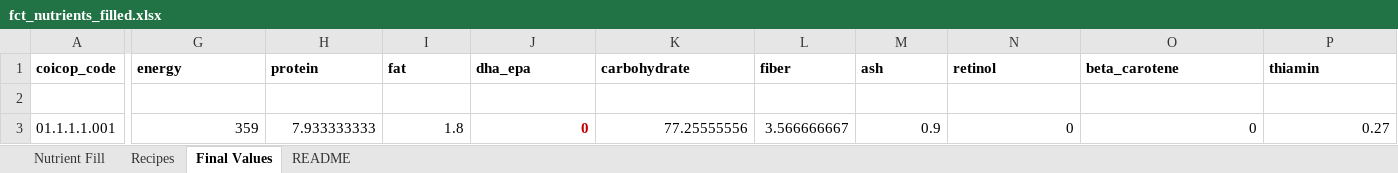
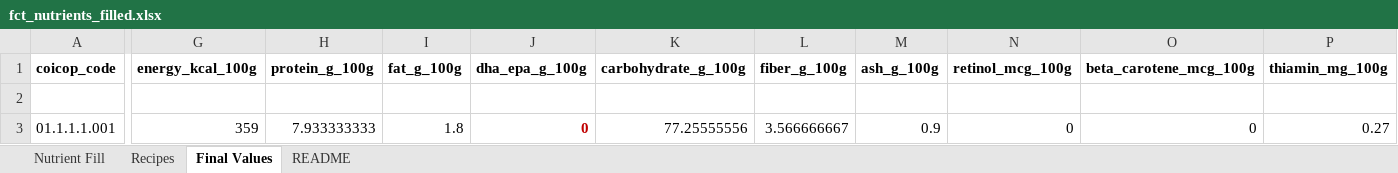
Before and after one commit to Lelsler/north_maluku, an Excel workbook: data/fct_nutrients_filled.xlsx, sheet Final Values, drawn as a sheet; only a part is shown, gaps mark what is left out; values as stored, in another font and other column widths than the file's, no borders; the diff covers the shown part only; the diff names each change by its address in the sheet, - before the commit and + after, or states it on an @@ line.

Commit message:
Updated Pipeline (10/2/2026)
1. Nutrient variable names have changed in blok41_fct_joined.csv, for example: protein_g_100g, etc.
2. Smiling has been removed from the pipeline (replaced by a recipe-based method in SUSENAS food items).
3. R script adjustments for the two changes above.
4. nutrient_adequacy.csv contains KOR data (renum, R401, R405, R406A, R406B, R406C, R407, R1606) and side-by-side nutrient intake and nutrient adequacy columns (for example: calcium_mg_day vs calcium_mg_rda)

```diff
--- a/data/fct_nutrients_filled.xlsx (sheet Final Values)
+++ b/data/fct_nutrients_filled.xlsx (sheet Final Values)
-G1: energy
+G1: energy_kcal_100g
-H1: protein
+H1: protein_g_100g
-I1: fat
+I1: fat_g_100g
-J1: dha_epa
+J1: dha_epa_g_100g
-K1: carbohydrate
+K1: carbohydrate_g_100g
-L1: fiber
+L1: fiber_g_100g
-M1: ash
+M1: ash_g_100g
-N1: retinol
+N1: retinol_mcg_100g
-O1: beta_carotene
+O1: beta_carotene_mcg_100g
-P1: thiamin
+P1: thiamin_mg_100g
```
Also changed, not shown: 11 edited cells elsewhere in this sheet, sheet Nutrient Fill, sheet Recipes, sheet README, 13 other files.
